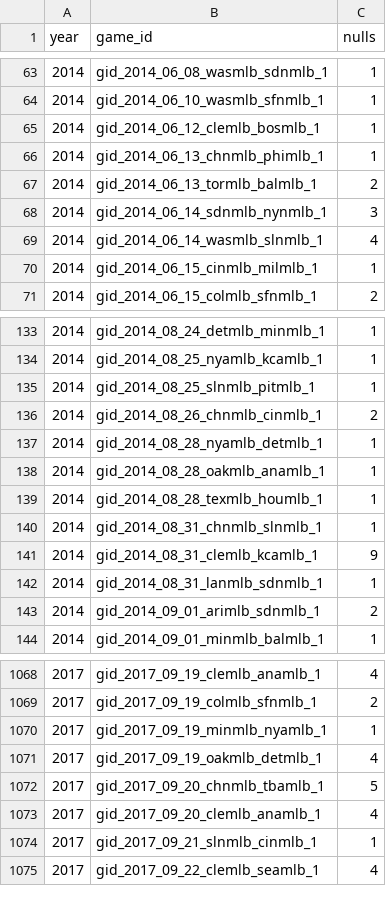
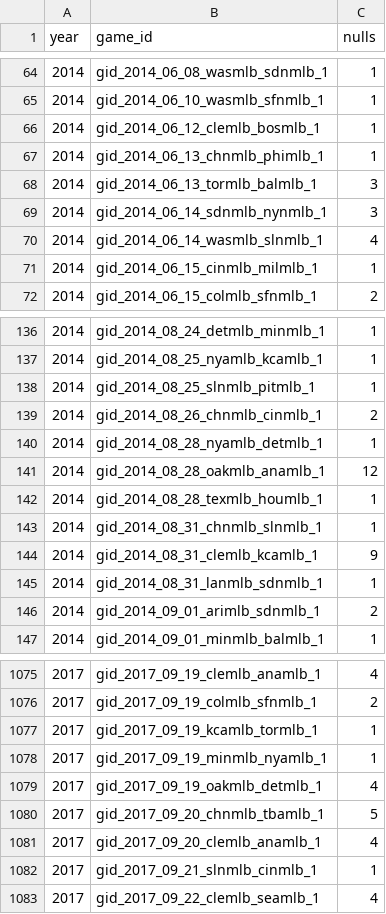
Before and after one commit to benp2443/MLB, a CSV file: visualisations/nulls/nulls_by_game.csv, drawn as a sheet; only a part is shown, gaps mark what is left out; the diff covers the shown part only.

```diff
--- a/visualisations/nulls/nulls_by_game.csv
+++ b/visualisations/nulls/nulls_by_game.csv
@@ -66,3 +67,3 @@ year,game_id,nulls
 2014,gid_2014_06_13_chnmlb_phimlb_1,1
-2014,gid_2014_06_13_tormlb_balmlb_1,2
+2014,gid_2014_06_13_tormlb_balmlb_1,3
 2014,gid_2014_06_14_sdnmlb_nynmlb_1,3
@@ -137,3 +140,3 @@ year,game_id,nulls
 2014,gid_2014_08_28_nyamlb_detmlb_1,1
-2014,gid_2014_08_28_oakmlb_anamlb_1,1
+2014,gid_2014_08_28_oakmlb_anamlb_1,12
 2014,gid_2014_08_28_texmlb_houmlb_1,1
@@ -1069,2 +1076,3 @@ year,game_id,nulls
 2017,gid_2017_09_19_colmlb_sfnmlb_1,2
+2017,gid_2017_09_19_kcamlb_tormlb_1,1
 2017,gid_2017_09_19_minmlb_nyamlb_1,1
```
Also changed, not shown: 7 added rows and 1 edited cell elsewhere in this file, visualisations/Nulls/consec_nulls.csv, visualisations/nulls/pitch_type_nulls.csv, 31 other files.
